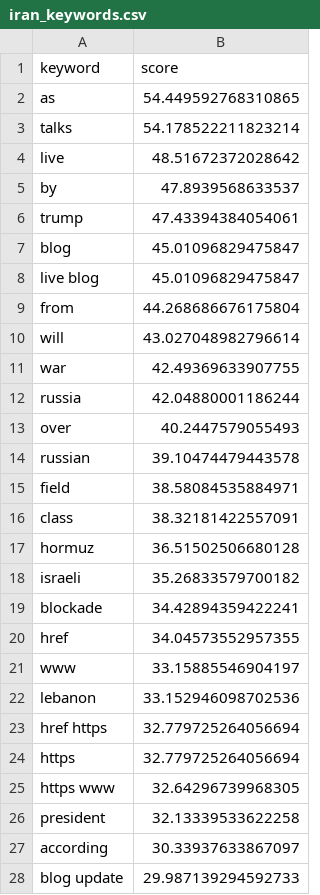
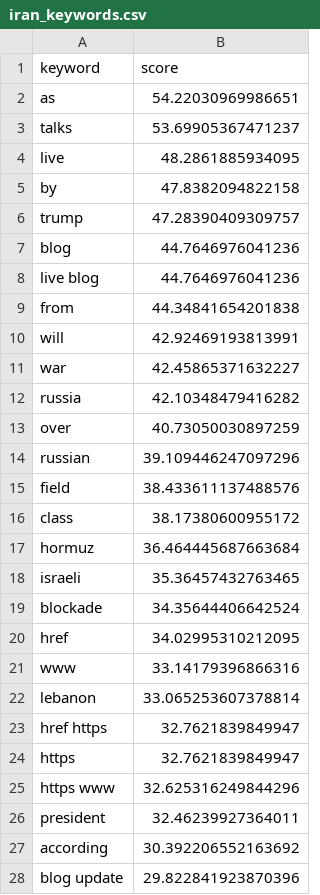
Before and after one commit to mcasrom/iran-osint-monitor, a CSV file: data/processed/iran_keywords.csv, drawn as a sheet; only a part is shown; the diff covers the shown part only.

```diff
--- a/data/processed/iran_keywords.csv
+++ b/data/processed/iran_keywords.csv
@@ -1,28 +1,28 @@
 keyword,score
-as,54.449592768310865
-talks,54.178522211823214
-live,48.51672372028642
-by,47.8939568633537
-trump,47.43394384054061
-blog,45.01096829475847
-live blog,45.01096829475847
-from,44.268686676175804
-will,43.027048982796614
-war,42.49369633907755
-russia,42.04880001186244
-over,40.2447579055493
-russian,39.10474479443578
-field,38.58084535884971
-class,38.32181422557091
-hormuz,36.51502506680128
-israeli,35.26833579700182
-blockade,34.42894359422241
-href,34.04573552957355
-www,33.15885546904197
-lebanon,33.152946098702536
-href https,32.779725264056694
-https,32.779725264056694
-https www,32.64296739968305
-president,32.13339533622258
-according,30.33937633867097
-blog update,29.987139294592733
+as,54.22030969986651
+talks,53.69905367471237
+live,48.2861885934095
+by,47.8382094822158
+trump,47.28390409309757
+blog,44.7646976041236
+live blog,44.7646976041236
+from,44.34841654201838
+will,42.92469193813991
+war,42.45865371632227
+russia,42.10348479416282
+over,40.73050030897259
+russian,39.109446247097296
+field,38.433611137488576
+class,38.17380600955172
+hormuz,36.464445687663684
+israeli,35.36457432763465
+blockade,34.35644406642524
+href,34.02995310212095
+www,33.14179396866316
+lebanon,33.065253607378814
+href https,32.7621839849947
+https,32.7621839849947
+https www,32.625316249844296
+president,32.46239927364011
+according,30.392206552163692
+blog update,29.822841923870396
```
Also changed, not shown: 3 edited cells elsewhere in this file, data/processed/iran_narratives.csv, data/processed/iran_news.csv, 7 other files.
